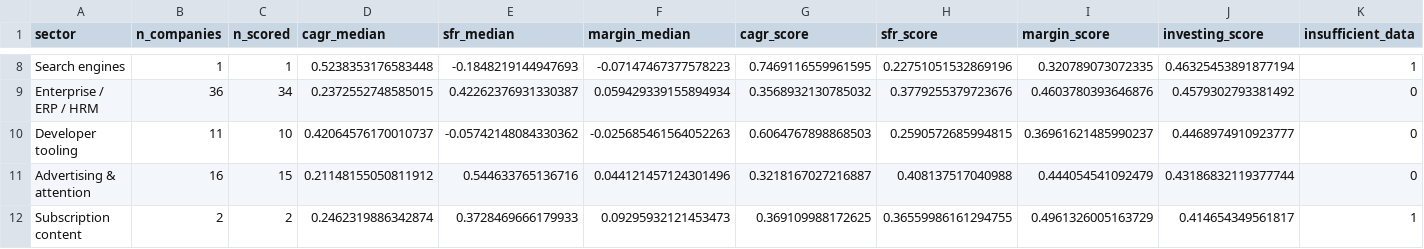
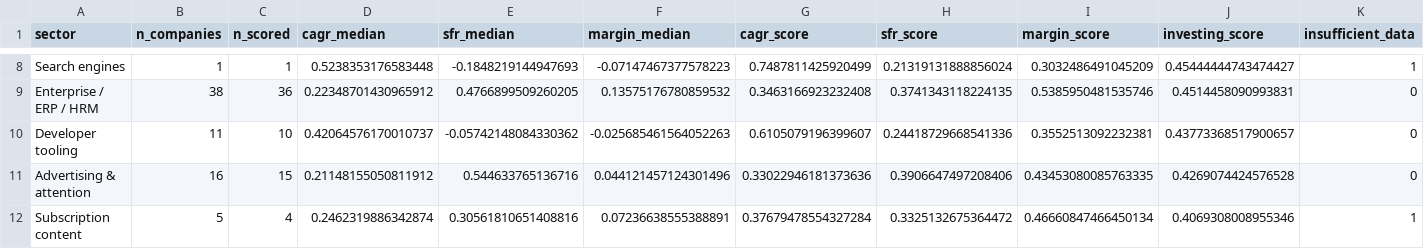
Before and after one commit to Huni-code/Senior-Project_SunghunK, a CSV file: data/sector_opportunity_metrics.csv, drawn as a sheet; only a part is shown, gaps mark what is left out; the diff covers the shown part only; the diff names each change by its address in the sheet, - before the commit and + after, or states it on an @@ line.

```diff
--- a/data/sector_opportunity_metrics.csv
+++ b/data/sector_opportunity_metrics.csv
-G8 (cagr_score): 0.7469116559961595
+G8 (cagr_score): 0.7487811425920499
-H8 (sfr_score): 0.22751051532869196
+H8 (sfr_score): 0.21319131888856024
-I8 (margin_score): 0.320789073072335
+I8 (margin_score): 0.3032486491045209
-J8 (investing_score): 0.46325453891877194
+J8 (investing_score): 0.45444444743474427
-B9 (n_companies): 36
+B9 (n_companies): 38
-C9 (n_scored): 34
+C9 (n_scored): 36
-D9 (cagr_median): 0.2372552748585015
+D9 (cagr_median): 0.22348701430965912
-E9 (sfr_median): 0.42262376931330387
+E9 (sfr_median): 0.4766899509260205
-F9 (margin_median): 0.059429339155894934
+F9 (margin_median): 0.13575176780859532
-G9 (cagr_score): 0.3568932130785032
+G9 (cagr_score): 0.3463166923232408
-H9 (sfr_score): 0.3779255379723676
+H9 (sfr_score): 0.3741343118224135
-I9 (margin_score): 0.4603780393646876
+I9 (margin_score): 0.5385950481535746
-J9 (investing_score): 0.4579302793381492
+J9 (investing_score): 0.4514458090993831
-G10 (cagr_score): 0.6064767898868503
+G10 (cagr_score): 0.6105079196399607
-H10 (sfr_score): 0.2590572685994815
+H10 (sfr_score): 0.24418729668541336
-I10 (margin_score): 0.36961621485990237
+I10 (margin_score): 0.3552513092232381
-J10 (investing_score): 0.4468974910923777
+J10 (investing_score): 0.43773368517900657
-G11 (cagr_score): 0.3218167027216887
+G11 (cagr_score): 0.33022946181373636
-H11 (sfr_score): 0.408137517040988
+H11 (sfr_score): 0.3906647497208406
-I11 (margin_score): 0.444054541092479
+I11 (margin_score): 0.43453080085763335
-J11 (investing_score): 0.43186832119377744
+J11 (investing_score): 0.4269074424576528
-B12 (n_companies): 2
+B12 (n_companies): 5
-C12 (n_scored): 2
+C12 (n_scored): 4
-E12 (sfr_median): 0.3728469666179933
+E12 (sfr_median): 0.30561810651408816
-F12 (margin_median): 0.09295932121453473
+F12 (margin_median): 0.07236638555388891
-G12 (cagr_score): 0.369109988172625
+G12 (cagr_score): 0.37679478554327284
-H12 (sfr_score): 0.36559986161294755
+H12 (sfr_score): 0.3325132675364472
-I12 (margin_score): 0.4961326005163729
+I12 (margin_score): 0.46660847466450134
-J12 (investing_score): 0.414654349561817
+J12 (investing_score): 0.4069308008955346
```
Also changed, not shown: 3 added rows, 3 removed rows and 56 edited cells elsewhere in this file, data/company_opportunity_metrics.csv, 8 other files.
